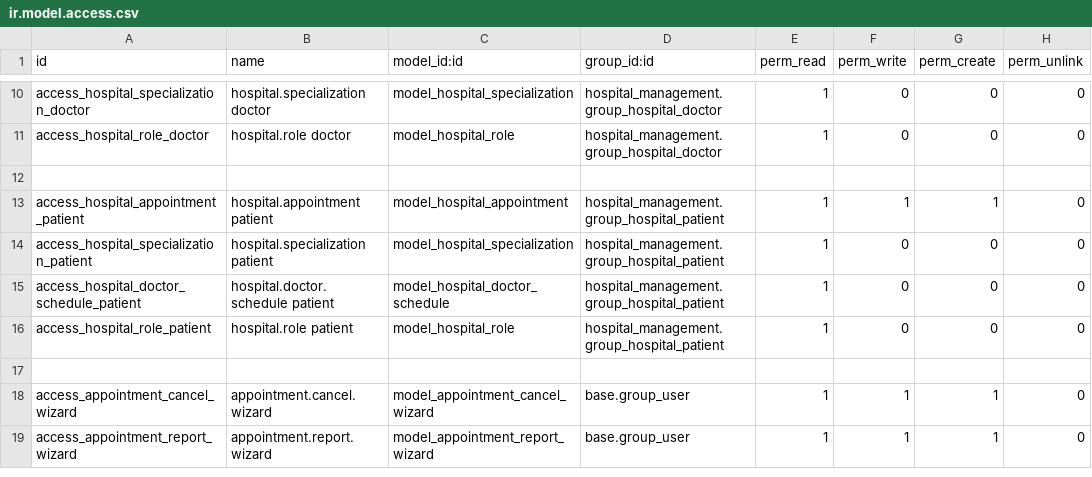
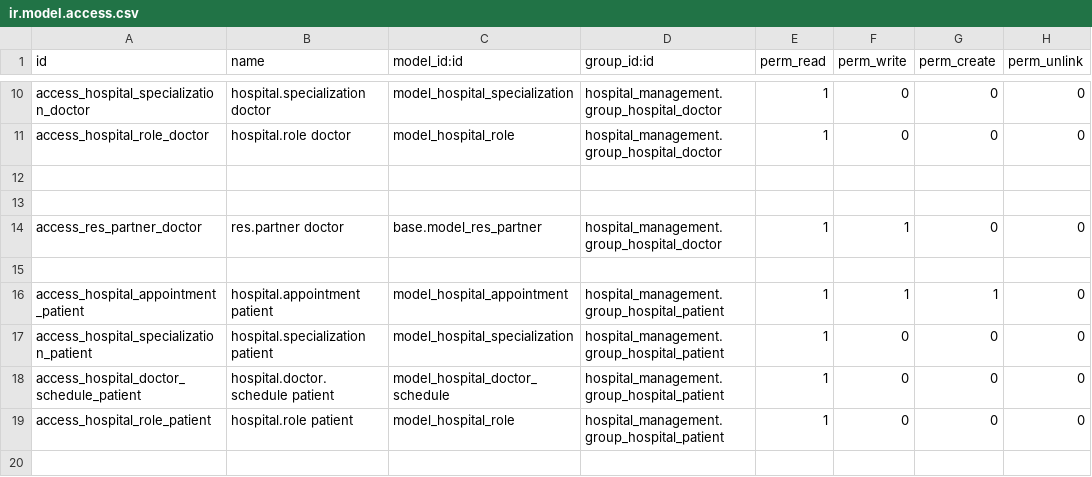
Before and after one commit to SakshiDavra/Hospital_management_using_odoo, a CSV file: hospital_management/security/ir.model.access.csv, drawn as a sheet; only a part is shown, gaps mark what is left out; the shorter side is filled out with more unchanged rows; the diff names each change by its address in the sheet, - before the commit and + after, or states it on an @@ line.

Commit message:
Added portal appointment page and updated hospital module

```diff
--- a/hospital_management/security/ir.model.access.csv
+++ b/hospital_management/security/ir.model.access.csv
+row 13: (empty)
+row 14: access_res_partner_doctor | res.partner doctor | base.model_res_partner | hospital_management.group_hospital_doctor | 1 | 1 | 0 | 0
+row 15: (empty)
```
Also changed, not shown: 12 other files.
